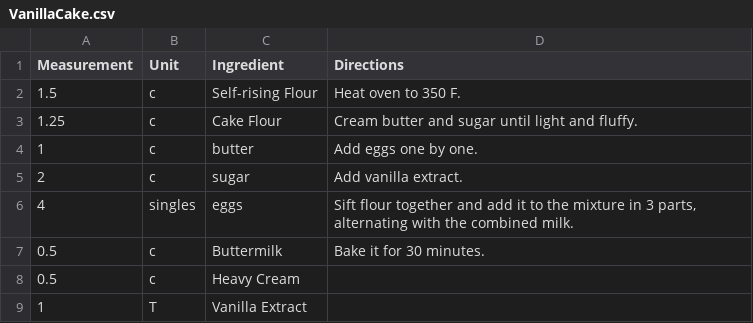
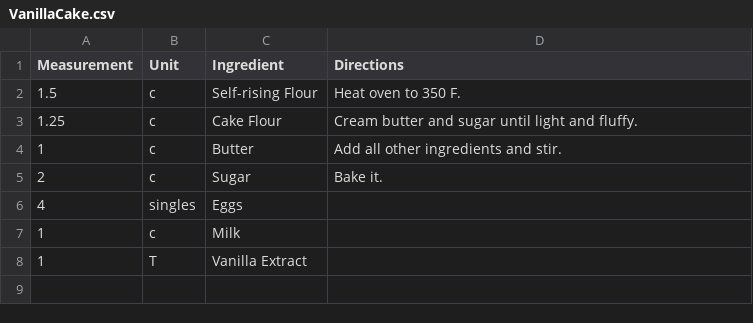
Before and after one commit to maandym/MugProject, a CSV file: VanillaCake.csv, drawn as a sheet.

Commit message:
User input working. Implementing other recipes.

```diff
--- a/VanillaCake.csv
+++ b/VanillaCake.csv
@@ -3,7 +3,6 @@ Measurement,Unit,Ingredient,Directions
 1.25,c,Cake Flour,Cream butter and sugar until light and fluffy.
-1,c,butter,Add eggs one by one.
-2,c,sugar,Add vanilla extract.
-4,singles,eggs,"Sift flour together and add it to the mixture in 3 parts, alternating with the combined milk."
-0.5,c,Buttermilk,Bake it for 30 minutes.
-0.5,c,Heavy Cream,
+1,c,Butter,Add all other ingredients and stir.
+2,c,Sugar,Bake it.
+4,singles,Eggs,
+1,c,Milk,
 1,T,Vanilla Extract,
```
Also changed, not shown: 2 other files.
